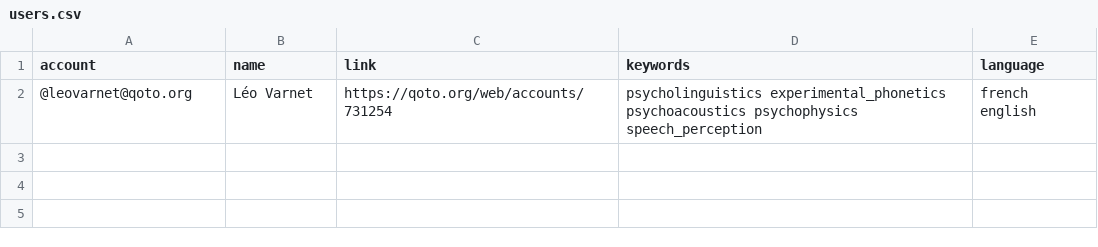
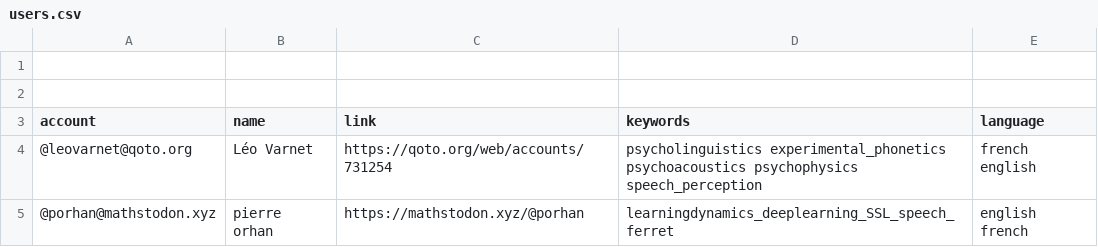
Before and after one commit to LeoVarnet/Mastodon-Audition, a CSV file: resources/users.csv, drawn as a sheet; the diff names each change by its address in the sheet, - before the commit and + after, or states it on an @@ line.

```diff
--- a/resources/users.csv
+++ b/resources/users.csv
+row 1: (empty)
+row 2: (empty)
+row 5: @porhan@mathstodon.xyz | pierre orhan | https://mathstodon.xyz/@porhan | learningdynamics_deeplearning_SSL_speech_ferret | english french
```
Also changed, not shown: 1 other file.
